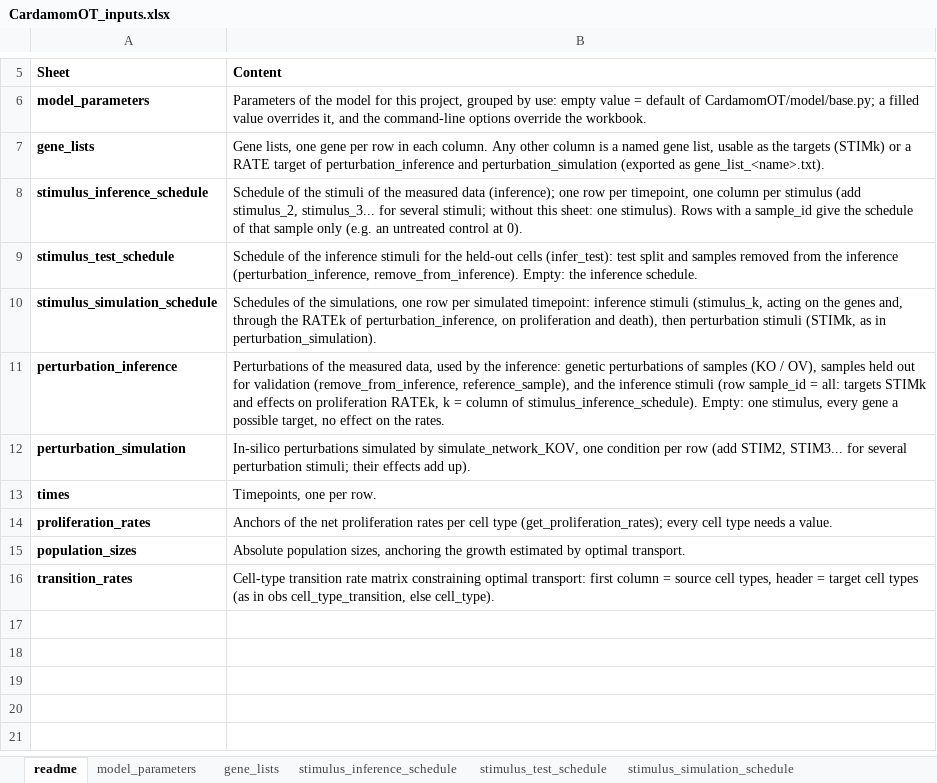
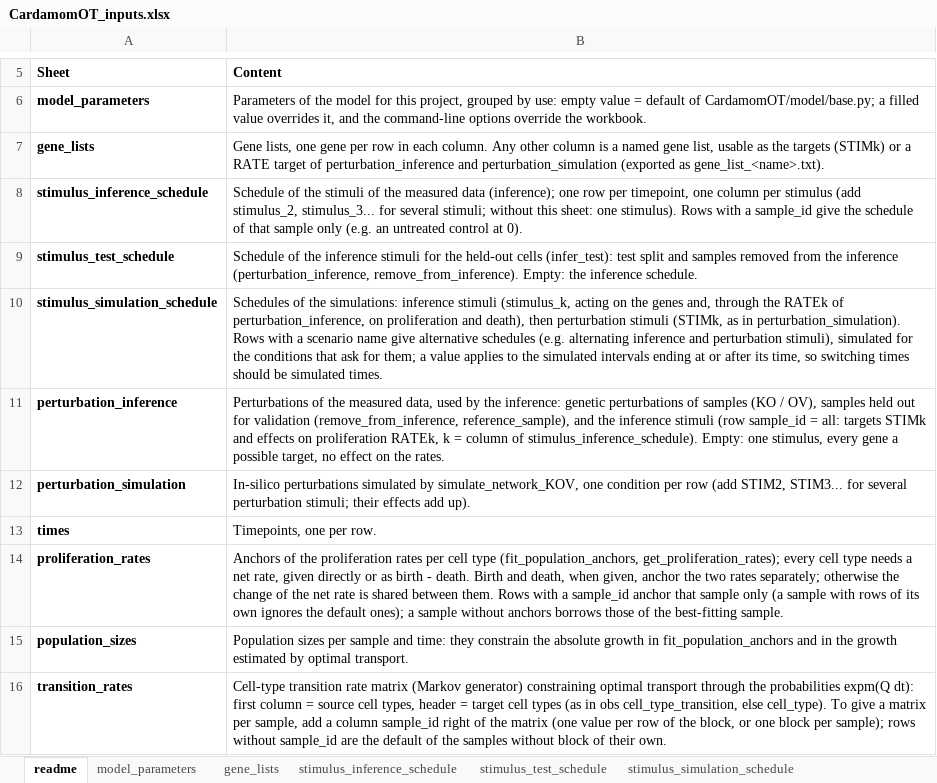
Before and after one commit to eliasventre/CardamomOT, an Excel workbook: CardamomOT_inputs.xlsx, sheet readme, drawn as a sheet; only a part is shown, gaps mark what is left out; values as stored, in another font and other column widths than the file's, no borders; the diff names each change by its address in the sheet, - before the commit and + after, or states it on an @@ line.

```diff
--- a/CardamomOT_inputs.xlsx (sheet readme)
+++ b/CardamomOT_inputs.xlsx (sheet readme)
-B10 (Content): …of the simulations, one row per simulated timepoint: inference stimuli (stimulus_k, acting on the genes and, through the RATEk of perturbation_inference, on proliferation and death), then perturbation stimuli (STIMk, as in perturbation_simulation).
+B10 (Content): …of the simulations: inference stimuli (stimulus_k, acting on the genes and, through the RATEk of perturbation_inference, on proliferation and death), then perturbation stimuli (STIMk, as in perturbation_simulation). Rows with a scenario name give alternative schedules (e.g. alternating inference and perturbation stimuli), simulated for the conditions that ask for them; a value applies to the simulated intervals ending at or after its time, so switching times should be simulated times.
-B14 (Content): …of the net proliferation rates per cell type (get_proliferation_rates); every cell type needs a value.
+B14 (Content): …of the proliferation rates per cell type (fit_population_anchors, get_proliferation_rates); every cell type needs a net rate, given directly or as birth - death. Birth and death, when given, anchor the two rates separately; otherwise the change of the net rate is shared between them. Rows with a sample_id anchor that sample only (a sample with rows of its own ignores the default ones); a sample without anchors borrows those of the best-fitting sample.
-B15 (Content): Absolute population sizes, anchoring the growth…
+B15 (Content): Population sizes per sample and time: they constrain the absolute growth in fit_population_anchors and in the growth…
-B16 (Content): …rate matrix constraining optimal transport: first column = source cell types, header = target cell types (as in obs cell_type_transition, else cell_type).
+B16 (Content): …rate matrix (Markov generator) constraining optimal transport through the probabilities expm(Q dt): first column = source cell types, header = target cell types (as in obs cell_type_transition, else cell_type). To give a matrix per sample, add a column sample_id right of the matrix (one value per row of the block, or one block per sample); rows without sample_id are the default of the samples without block of their own.
```
Also changed, not shown: sheet model_parameters, sheet stimulus_simulation_schedule, sheet perturbation_simulation, sheet proliferation_rates, experimental_datasets/Kameneva/Data/CardamomOT_inputs.xlsx, experimental_datasets/Schiebinger/Data/CardamomOT_inputs.xlsx, 14 other files.
